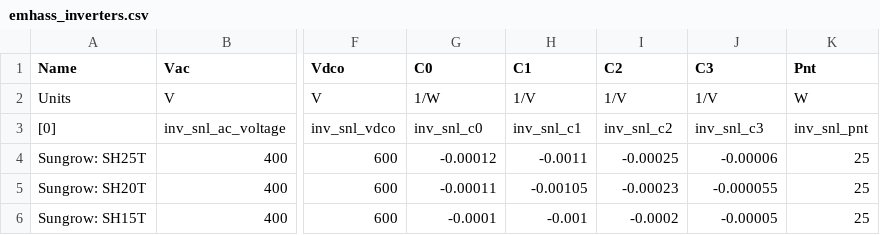
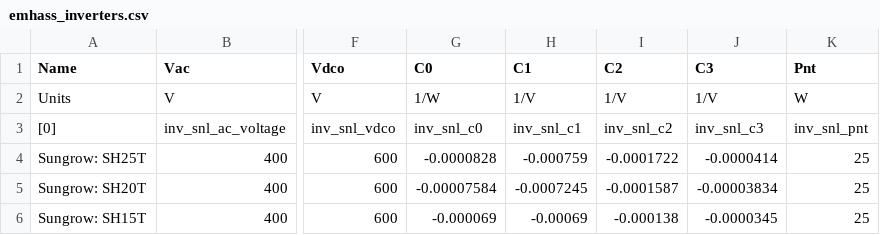
Before and after one commit to davidusb-geek/emhass, a CSV file: src/emhass/data/emhass_inverters.csv, drawn as a sheet; only a part is shown, gaps mark what is left out; the diff names each change by its address in the sheet, - before the commit and + after, or states it on an @@ line.

Commit message:
set inverters semi final value

```diff
--- a/src/emhass/data/emhass_inverters.csv
+++ b/src/emhass/data/emhass_inverters.csv
-G4 (C0): -0.00012
+G4 (C0): -0.0000828
-H4 (C1): -0.0011
+H4 (C1): -0.000759
-I4 (C2): -0.00025
+I4 (C2): -0.0001722
-J4 (C3): -0.00006
+J4 (C3): -0.0000414
-G5 (C0): -0.00011
+G5 (C0): -0.00007584
-H5 (C1): -0.00105
+H5 (C1): -0.0007245
-I5 (C2): -0.00023
+I5 (C2): -0.0001587
-J5 (C3): -0.000055
+J5 (C3): -0.00003834
-G6 (C0): -0.0001
+G6 (C0): -0.000069
-H6 (C1): -0.001
+H6 (C1): -0.00069
-I6 (C2): -0.0002
+I6 (C2): -0.000138
-J6 (C3): -0.00005
+J6 (C3): -0.0000345
```
